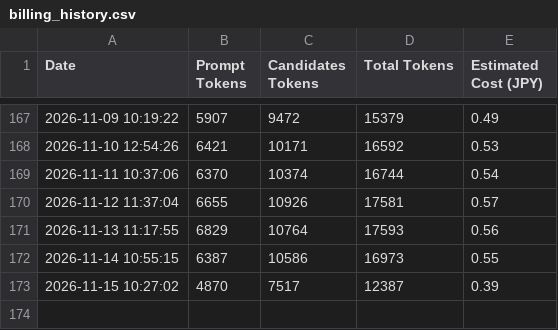
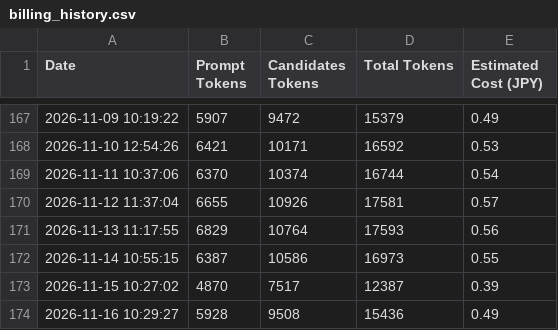
Before and after one commit to aburazem1-commits/morning-news-pages, a CSV file: billing_history.csv, drawn as a sheet; only a part is shown, gaps mark what is left out.

```diff
--- a/billing_history.csv
+++ b/billing_history.csv
@@ -173 +173,2 @@ Date,Prompt Tokens,Candidates Tokens,Total Tokens,Estimated Cost (JPY)
 2026-11-15 10:27:02,4870,7517,12387,0.39
+2026-11-16 10:29:27,5928,9508,15436,0.49
```
Also changed, not shown: 18 other files.
